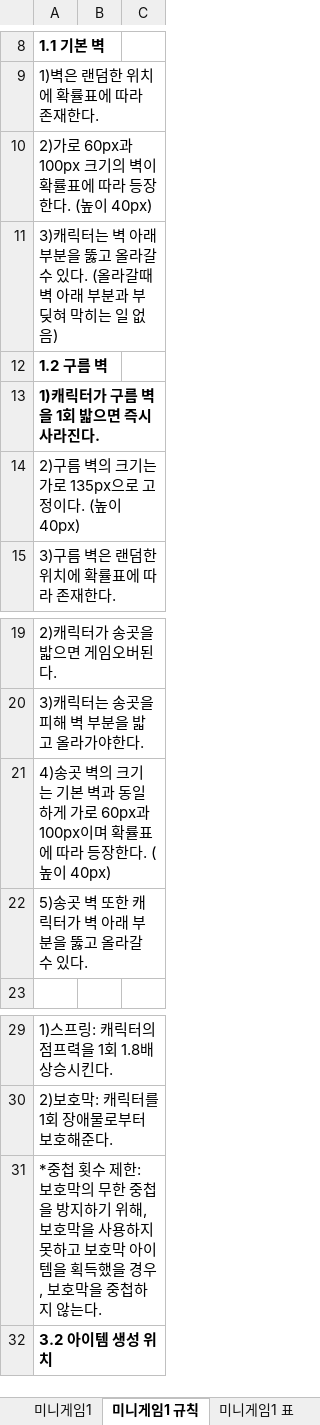
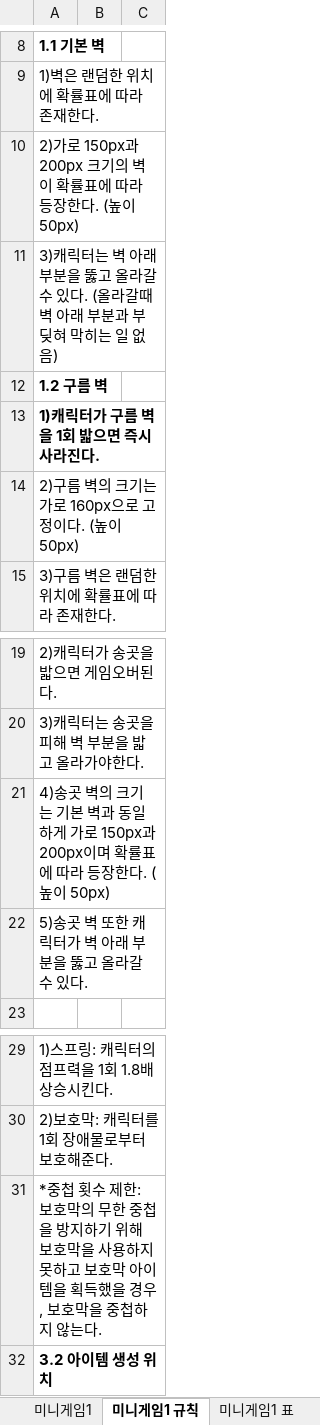
Before and after one commit to LewisCho7/PlumMiniGame, an Excel workbook: Design/MiniGame기획서_김현지.xlsx, sheet 미니게임1 규칙, drawn as a sheet; only a part is shown, gaps mark what is left out; values as stored, in another font and other column widths than the file's, no borders; the diff names each change by its address in the sheet, - before the commit and + after, or states it on an @@ line.

Commit message:
미니게임1 수정

```diff
--- a/Design/MiniGame기획서_김현지.xlsx (sheet 미니게임1 규칙)
+++ b/Design/MiniGame기획서_김현지.xlsx (sheet 미니게임1 규칙)
-A10: 2)가로 60px과 100px 크기의 벽이 확률표에 따라 등장한다. (높이 40px)
+A10: 2)가로 150px과 200px 크기의 벽이 확률표에 따라 등장한다. (높이 50px)
-A14: 2)구름 벽의 크기는 가로 135px으로 고정이다. (높이 40px)
+A14: 2)구름 벽의 크기는 가로 160px으로 고정이다. (높이 50px)
-A21: …가로 60px과 100px이며 확률표에 따라 등장한다. (높이 40px)
+A21: …가로 150px과 200px이며 확률표에 따라 등장한다. (높이 50px)
-A31: …기 위해, 보호막을…
+A31: …기 위해 보호막을…
```
Also changed, not shown: sheet 미니게임1 표, 1 other file.
